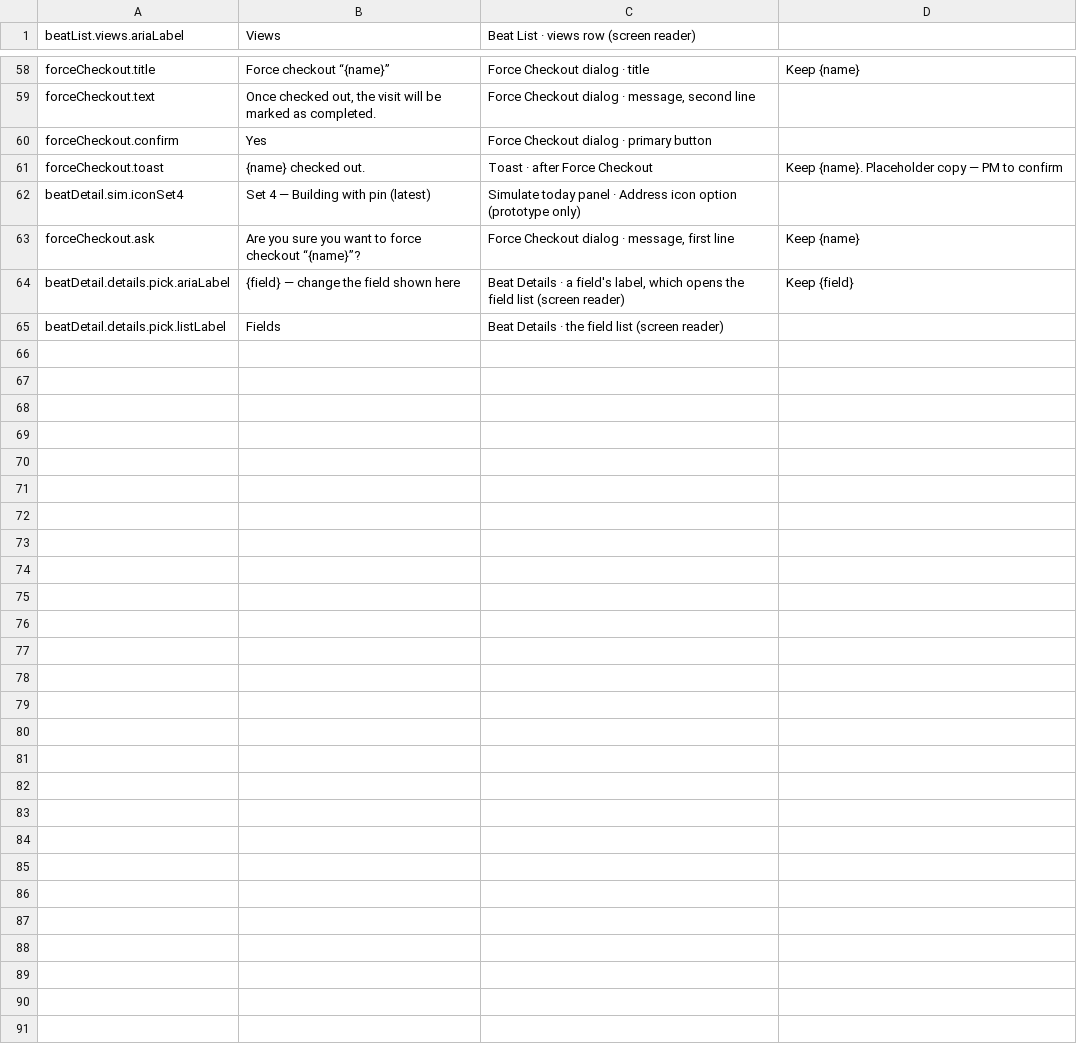
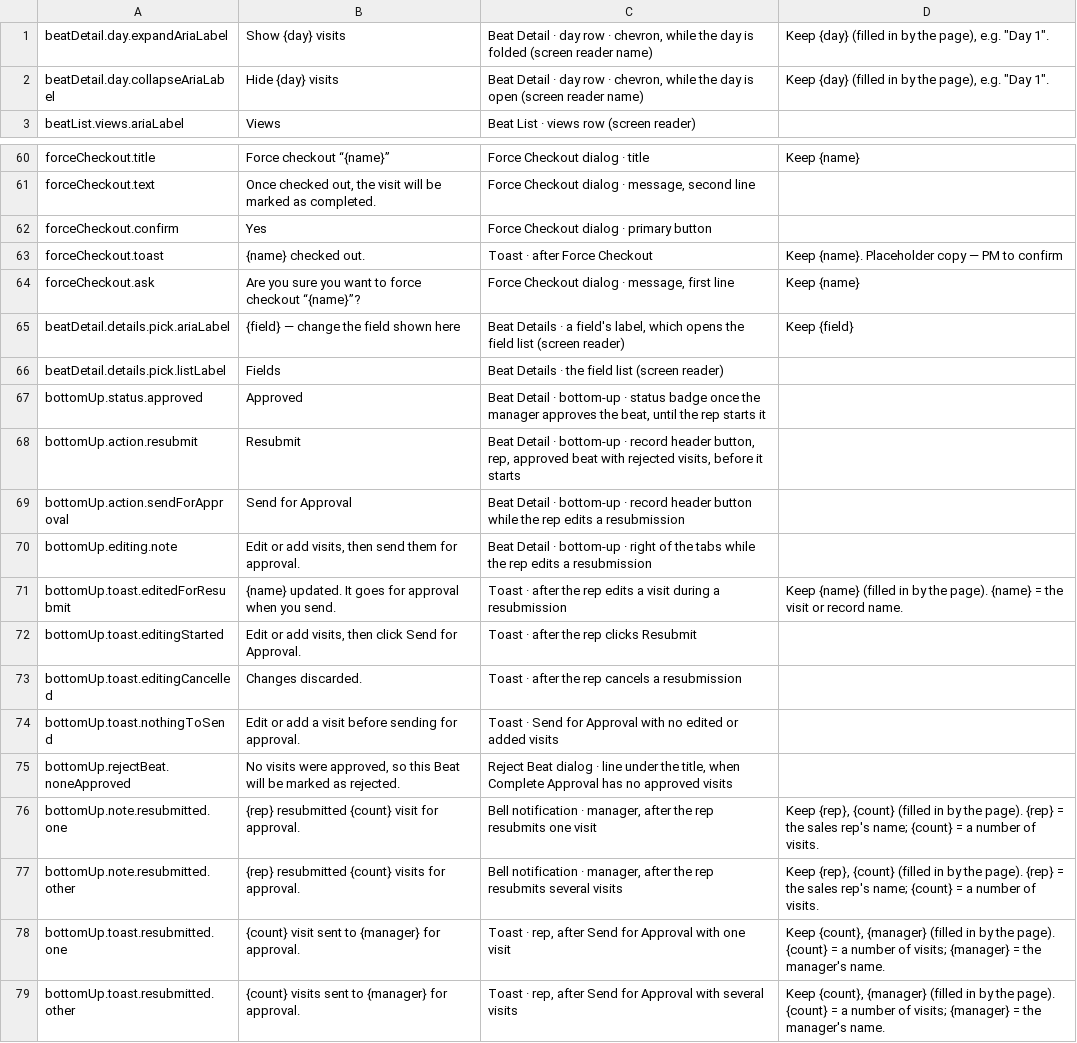
Before and after one commit to muralioff/field-view-crm, a CSV file: content/beat_detail_strings_new.csv, drawn as a sheet; only a part is shown, gaps mark what is left out; removed rows and columns are numbered as before the commit, all else as after; the diff names each change by its address in the sheet, - before the commit and + after, or states it on an @@ line.

Commit message:
Create Beat Changes

```diff
--- a/content/beat_detail_strings_new.csv
+++ b/content/beat_detail_strings_new.csv
+row 1: beatDetail.day.expandAriaLabel | Show {day} visits | Beat Detail · day row · chevron, while the day is folded (screen reader name) | Keep {day} (filled in by the page), e.g. "Day 1".
+row 2: beatDetail.day.collapseAriaLabel | Hide {day} visits | Beat Detail · day row · chevron, while the day is open (screen reader name) | Keep {day} (filled in by the page), e.g. "Day 1".
-row 62: beatDetail.sim.iconSet4 | Set 4 — Building with pin (latest) | Simulate today panel · Address icon option (prototype only)
+row 67: bottomUp.status.approved | Approved | Beat Detail · bottom-up · status badge once the manager approves the beat, until the rep starts it
+row 68: bottomUp.action.resubmit | Resubmit | Beat Detail · bottom-up · record header button, rep, approved beat with rejected visits, before it starts
+row 69: bottomUp.action.sendForApproval | Send for Approval | Beat Detail · bottom-up · record header button while the rep edits a resubmission
+row 70: bottomUp.editing.note | Edit or add visits, then send them for approval. | Beat Detail · bottom-up · right of the tabs while the rep edits a resubmission
+row 71: bottomUp.toast.editedForResubmit | {name} updated. It goes for approval when you send. | Toast · after the rep edits a visit during a resubmission | Keep {name} (filled in by the page). {name} = the visit or record name.
+row 72: bottomUp.toast.editingStarted | Edit or add visits, then click Send for Approval. | Toast · after the rep clicks Resubmit
+row 73: bottomUp.toast.editingCancelled | Changes discarded. | Toast · after the rep cancels a resubmission
+row 74: bottomUp.toast.nothingToSend | Edit or add a visit before sending for approval. | Toast · Send for Approval with no edited or added visits
+row 75: bottomUp.rejectBeat.noneApproved | No visits were approved, so this Beat will be marked as rejected. | Reject Beat dialog · line under the title, when Complete Approval has no approved visits
+row 76: bottomUp.note.resubmitted.one | {rep} resubmitted {count} visit for approval. | Bell notification · manager, after the rep resubmits one visit | Keep {rep}, {count} (filled in by the page). {rep} = the sales rep's name; {count} = a number of visits.
+row 77: bottomUp.note.resubmitted.other | {rep} resubmitted {count} visits for approval. | Bell notification · manager, after the rep resubmits several visits | Keep {rep}, {count} (filled in by the page). {rep} = the sales rep's name; {count} = a number of visits.
+row 78: bottomUp.toast.resubmitted.one | {count} visit sent to {manager} for approval. | Toast · rep, after Send for Approval with one visit | Keep {count}, {manager} (filled in by the page). {count} = a number of visits; {manager} = the manager's name.
+row 79: bottomUp.toast.resubmitted.other | {count} visits sent to {manager} for approval. | Toast · rep, after Send for Approval with several visits | Keep {count}, {manager} (filled in by the page). {count} = a number of visits; {manager} = the manager's name.
```
Also changed, not shown: content/beat_detail_strings.csv, 27 other files.
